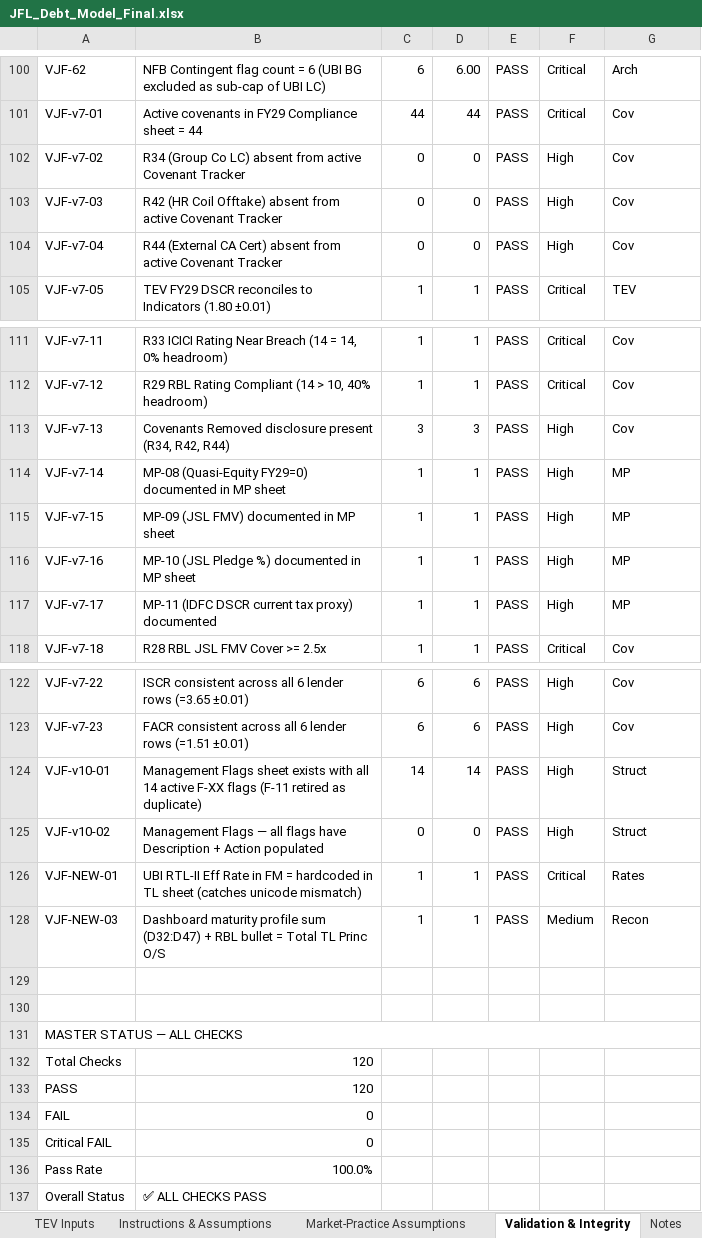
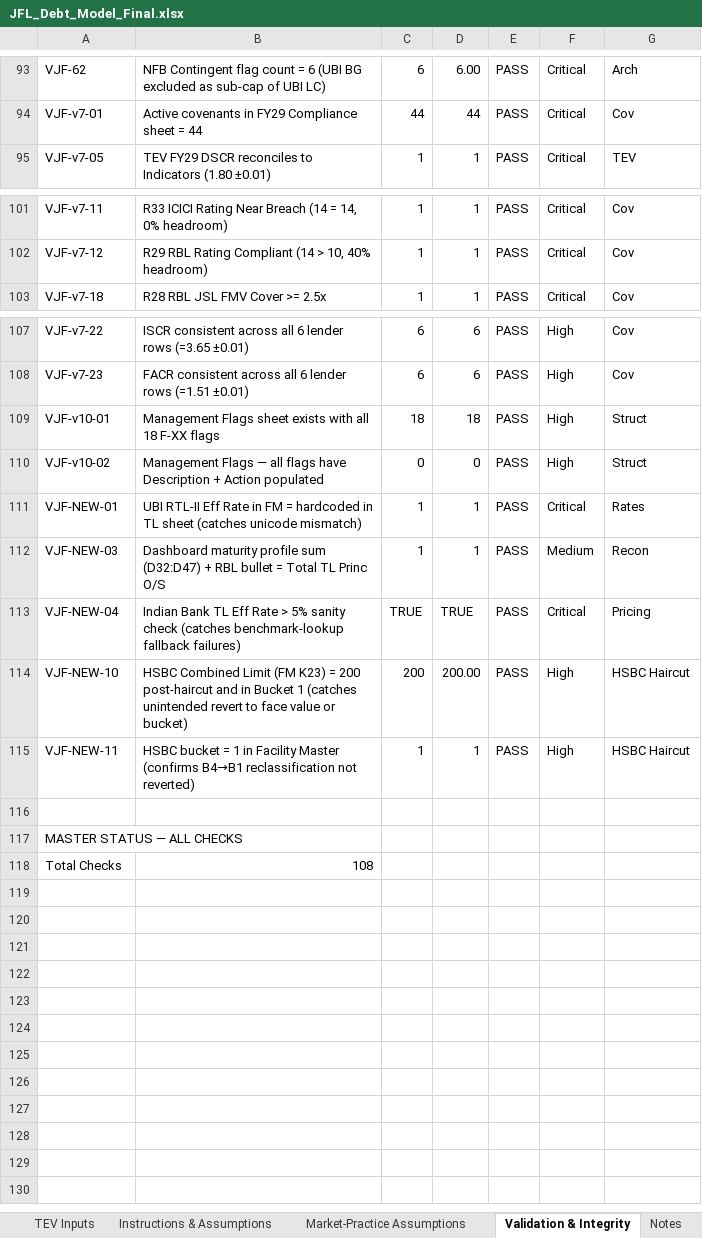
Before and after one commit to divyanshuvatsa/jfl_dash, an Excel workbook: JFL_Debt_Model_Final.xlsx, sheet Validation & Integrity, drawn as a sheet; only a part is shown, gaps mark what is left out; values as stored, in another font and other column widths than the file's, no cell formats; removed rows and columns are numbered as before the commit, all else as after; the diff covers the shown part only; the diff names each change by its address in the sheet, - before the commit and + after, or states it on an @@ line.

```diff
--- a/JFL_Debt_Model_Final.xlsx (sheet Validation & Integrity)
+++ b/JFL_Debt_Model_Final.xlsx (sheet Validation & Integrity)
-row 102: VJF-v7-02 | R34 (Group Co LC) absent from active Covenant Tracker | 0 | 0 | PASS | High | Cov
-row 103: VJF-v7-03 | R42 (HR Coil Offtake) absent from active Covenant Tracker | 0 | 0 | PASS | High | Cov
-row 104: VJF-v7-04 | R44 (External CA Cert) absent from active Covenant Tracker | 0 | 0 | PASS | High | Cov
-row 113: VJF-v7-13 | Covenants Removed disclosure present (R34, R42, R44) | 3 | 3 | PASS | High | Cov
-row 114: VJF-v7-14 | MP-08 (Quasi-Equity FY29=0) documented in MP sheet | 1 | 1 | PASS | High | MP
-row 115: VJF-v7-15 | MP-09 (JSL FMV) documented in MP sheet | 1 | 1 | PASS | High | MP
-row 116: VJF-v7-16 | MP-10 (JSL Pledge %) documented in MP sheet | 1 | 1 | PASS | High | MP
-row 117: VJF-v7-17 | MP-11 (IDFC DSCR current tax proxy) documented | 1 | 1 | PASS | High | MP
-B109: …with all 14 active F-XX flags (F-11 retired as duplicate)
+B109: …with all 18 F-XX flags
-C109: 14
+C109: 18
-D109: 14
+D109: 18
-row 113: (empty)
+row 113: VJF-NEW-04 | Indian Bank TL Eff Rate > 5% sanity check (catches benchmark-lookup fallback failures) | TRUE | TRUE | PASS | Critical | Pricing
+row 114: VJF-NEW-10 | HSBC Combined Limit (FM K23) = 200 post-haircut and in Bucket 1 (catches unintended revert to face value or bucket) | 200 | 200.00 | PASS | High | HSBC Haircut
+row 115: VJF-NEW-11 | HSBC bucket = 1 in Facility Master (confirms B4→B1 reclassification not reverted) | 1 | 1 | PASS | High | HSBC Haircut
-A131:G131 merged
-B118: 120
+B118: 108
-row 133: PASS | 120
@@ row 134 hidden: FAIL | 0 @@
@@ row 135 hidden: Critical FAIL | 0 @@
-row 136: Pass Rate | 100.0%
@@ row 137 hidden: Overall Status | ✅ ALL CHECKS PASS @@
```
Also changed, not shown: 7 removed rows and 22 edited cells elsewhere in this sheet, sheet Repayment Schedule, sheet TEV Inputs, sheet Facility Master, sheet Dashboard, sheet Interest Schedule, sheet Management Flags, 15 more sheets, cell formats, formulas that keep their value, hidden cells, 11 other files.
